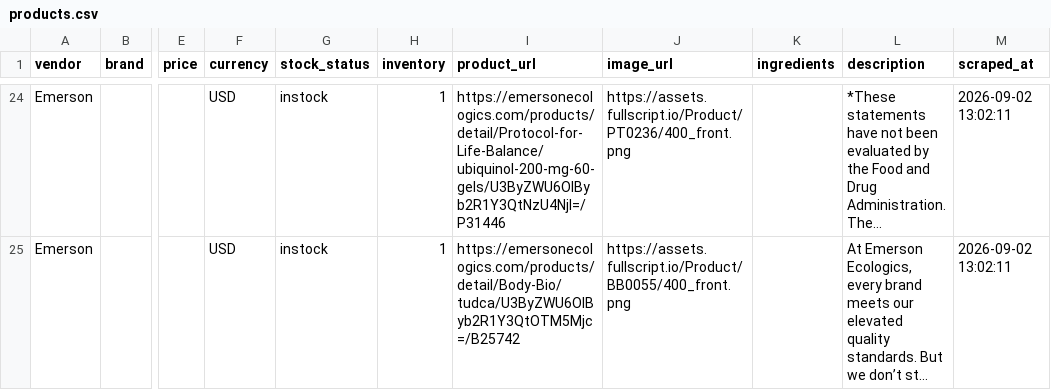
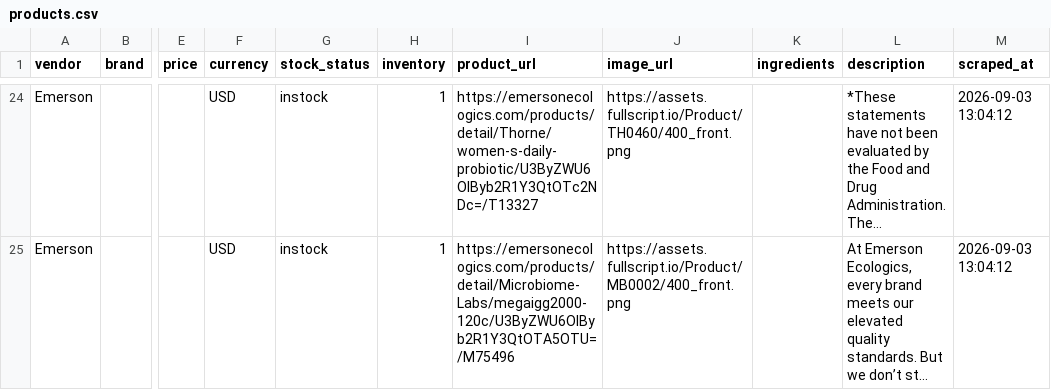
Before and after one commit to remystrong7/supplefind-imports, a CSV file: products.csv, drawn as a sheet; only a part is shown, gaps mark what is left out; long unchanged cells end in …; the diff covers the shown part only; the diff names each change by its address in the sheet, - before the commit and + after, or states it on an @@ line.

```diff
--- a/products.csv
+++ b/products.csv
-I24 (product_url): https://emersonecologics.com/products/detail/Protocol-for-Life-Balance/ubiquinol-200-mg-60-gels/U3ByZWU6OlByb2R1Y3QtNzU4NjI=/P31446
+I24 (product_url): https://emersonecologics.com/products/detail/Thorne/women-s-daily-probiotic/U3ByZWU6OlByb2R1Y3QtOTc2NDc=/T13327
-J24 (image_url): https://assets.fullscript.io/Product/PT0236/400_front.png
+J24 (image_url): https://assets.fullscript.io/Product/TH0460/400_front.png
-M24:M25 (scraped_at): 2026-09-02 13:02:11
+M24:M25 (scraped_at): 2026-09-03 13:04:12
-I25 (product_url): https://emersonecologics.com/products/detail/Body-Bio/tudca/U3ByZWU6OlByb2R1Y3QtOTM5Mjc=/B25742
+I25 (product_url): https://emersonecologics.com/products/detail/Microbiome-Labs/megaigg2000-120c/U3ByZWU6OlByb2R1Y3QtOTA5OTU=/M75496
-J25 (image_url): https://assets.fullscript.io/Product/BB0055/400_front.png
+J25 (image_url): https://assets.fullscript.io/Product/MB0002/400_front.png
```
Also changed, not shown: 74 edited cells elsewhere in this file.
